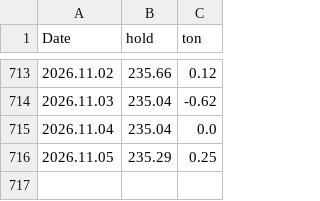
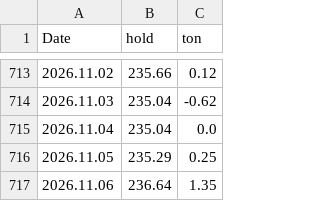
Before and after one commit to TradingCungBen/SPDR-Order-Flow, a CSV file: OTHER_ETFs_MT5.csv, drawn as a sheet; only a part is shown, gaps mark what is left out; the diff names each change by its address in the sheet, - before the commit and + after, or states it on an @@ line.

```diff
--- a/OTHER_ETFs_MT5.csv
+++ b/OTHER_ETFs_MT5.csv
+row 717: 2026.11.06 | 236.64 | 1.35
```
Also changed, not shown: SPDR_Data_MT5.csv, 1 other file.
